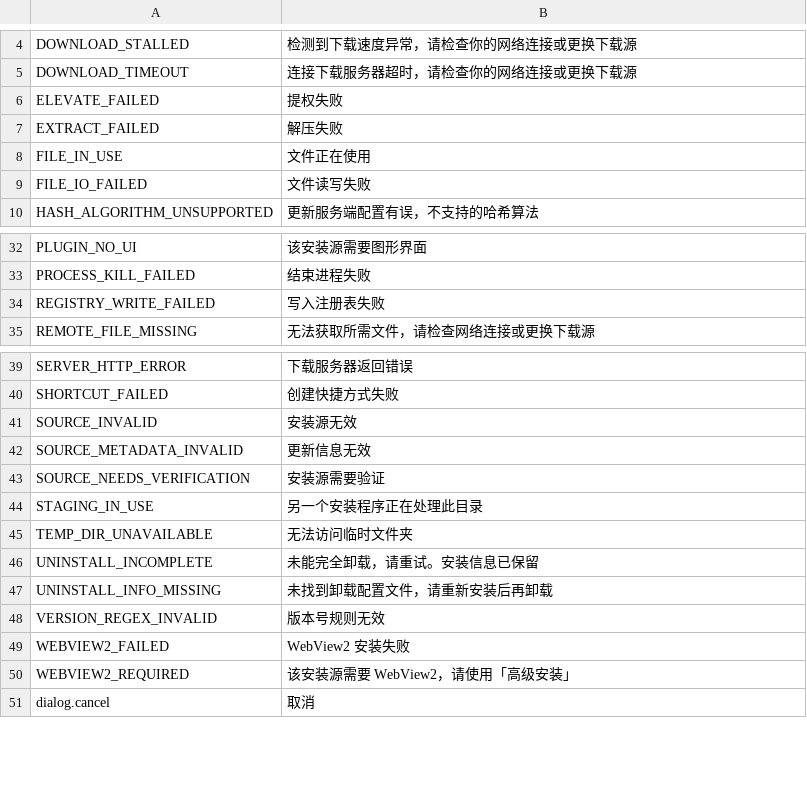
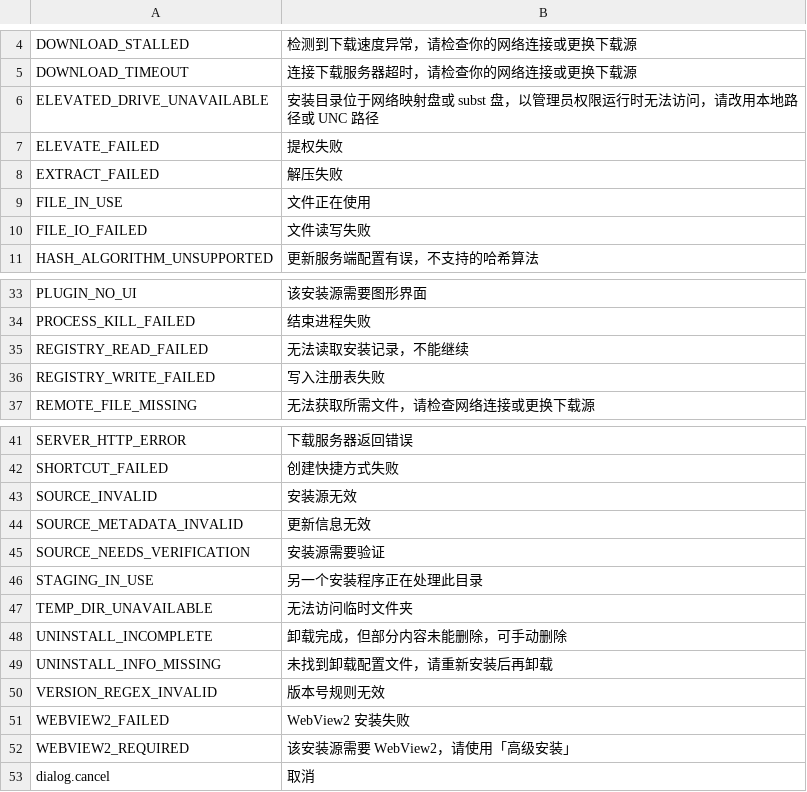
Before and after one commit to YuehaiTeam/kachina-installer, a TSV file: locales/zh-CN.tsv, drawn as a sheet; only a part is shown, gaps mark what is left out.

```diff
--- a/locales/zh-CN.tsv
+++ b/locales/zh-CN.tsv
@@ -5,2 +5,3 @@ DOWNLOAD_STALLED	检测到下载速度异常，请检查你的网络连接或更
 DOWNLOAD_TIMEOUT	连接下载服务器超时，请检查你的网络连接或更换下载源
+ELEVATED_DRIVE_UNAVAILABLE	安装目录位于网络映射盘或 subst 盘，以管理员权限运行时无法访问，请改用本地路径或 UNC 路径
 ELEVATE_FAILED	提权失败
@@ -33,2 +34,3 @@ PLUGIN_NO_UI	该安装源需要图形界面
 PROCESS_KILL_FAILED	结束进程失败
+REGISTRY_READ_FAILED	无法读取安装记录，不能继续
 REGISTRY_WRITE_FAILED	写入注册表失败
@@ -45,3 +47,3 @@ STAGING_IN_USE	另一个安装程序正在处理此目录
 TEMP_DIR_UNAVAILABLE	无法访问临时文件夹
-UNINSTALL_INCOMPLETE	未能完全卸载，请重试。安装信息已保留
+UNINSTALL_INCOMPLETE	卸载完成，但部分内容未能删除，可手动删除
 UNINSTALL_INFO_MISSING	未找到卸载配置文件，请重新安装后再卸载
```
Also changed, not shown: locales/en-US.tsv, 37 other files.
